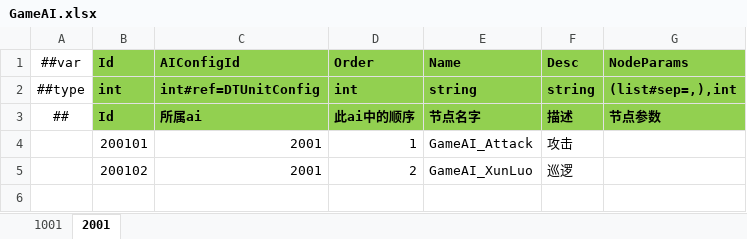
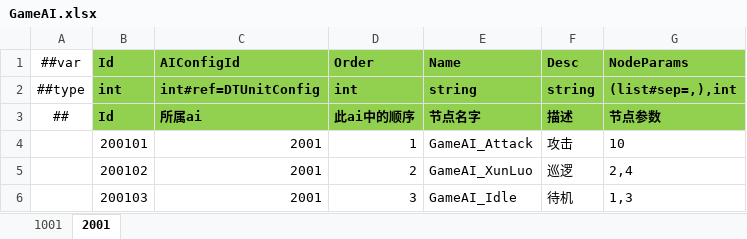
Before and after one commit to a38782615/GameDevelopmentKit, an Excel workbook: Design/Excel/ET/Datas/Game/GameAI.xlsx, sheet 2001, drawn as a sheet; values as stored, in another font and other column widths than the file's, no borders; the diff names each change by its address in the sheet, - before the commit and + after, or states it on an @@ line.

```diff
--- a/Design/Excel/ET/Datas/Game/GameAI.xlsx (sheet 2001)
+++ b/Design/Excel/ET/Datas/Game/GameAI.xlsx (sheet 2001)
-G4 (NodeParams): (empty)
+G4 (NodeParams): 10
-G5 (NodeParams): (empty)
+G5 (NodeParams): 2,4
+row 6:  | 200103 | 2001 | 3 | GameAI_Idle | 待机 | 1,3
```
Also changed, not shown: sheet 1001, formulas that keep their value, 4 other files.
